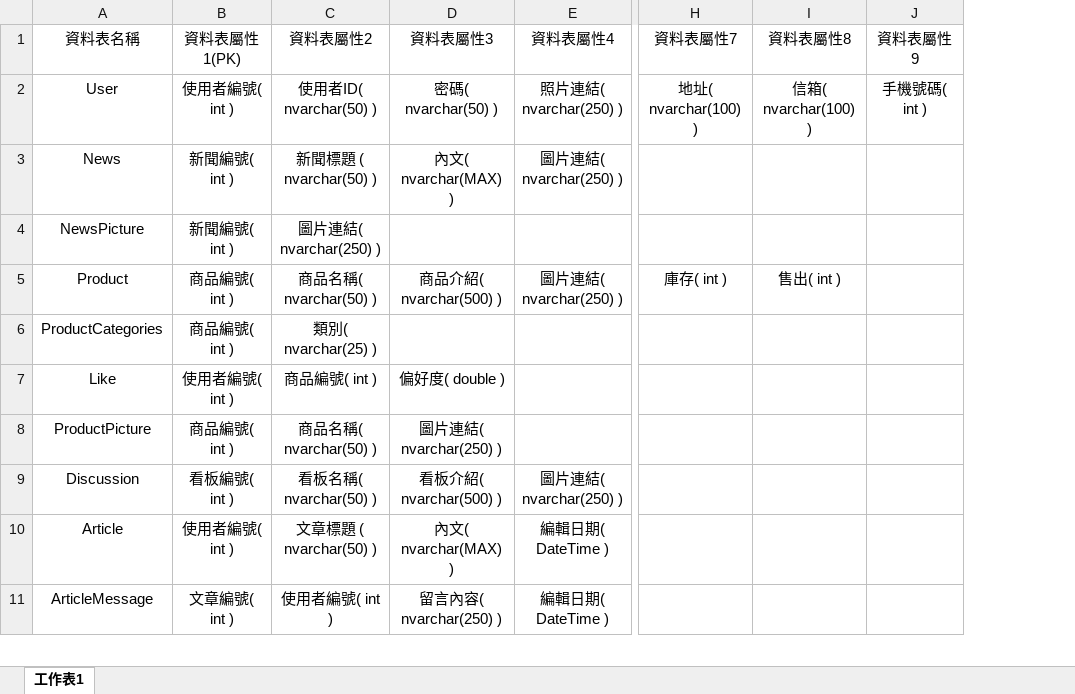
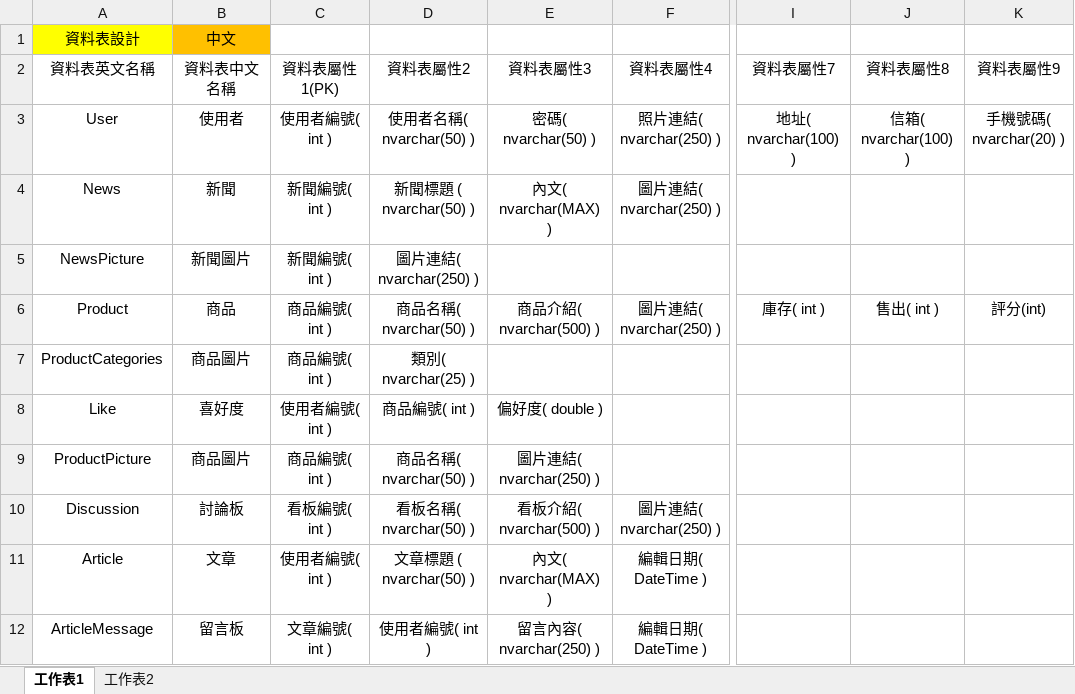
Before and after one commit to tim93009/FinalProject_GameForum, an Excel workbook: docs/database/SQL_Final.xlsx, sheet 工作表1, drawn as a sheet; only a part is shown, gaps mark what is left out; values as stored, in another font and other column widths than the file's, no borders; removed rows and columns are numbered as before the commit, all else as after; rows hold the shown columns only; the diff covers the shown part only; the diff names each change by its address in the sheet, - before the commit and + after, or states it on an @@ line.

Commit message:
修改 SQL_Final

```diff
--- a/docs/database/SQL_Final.xlsx (sheet 工作表1)
+++ b/docs/database/SQL_Final.xlsx (sheet 工作表1)
+sheet tab: 工作表2
+column B, rows 2-12: 資料表中文名稱 | 使用者 | 新聞 | 新聞圖片 | 商品 | 商品圖片 | 喜好度 | 商品圖片 | 討論板 | 文章 | 留言板
-column J, rows 1-2: 資料表屬性9 | 手機號碼( int )
+column K, rows 2-6: 資料表屬性9 | 手機號碼( nvarchar(20) ) |  |  | 評分(int)
+row 1: 資料表設計 | 中文
-A2: 資料表名稱
+A2: 資料表英文名稱
-D3: 使用者ID( nvarchar(50) )
+D3: 使用者名稱( nvarchar(50) )
```
Also changed, not shown: 15 added rows and 22 removed rows elsewhere in this sheet.
